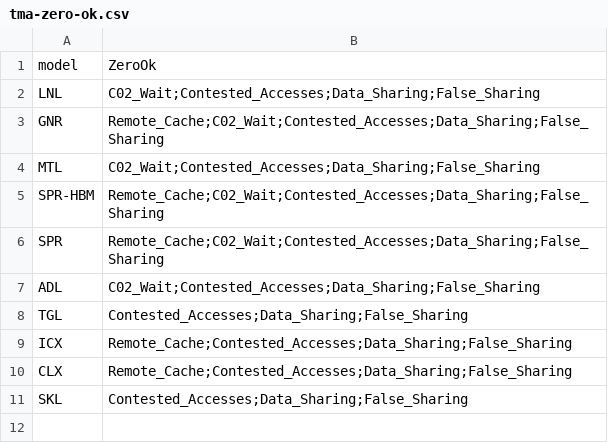
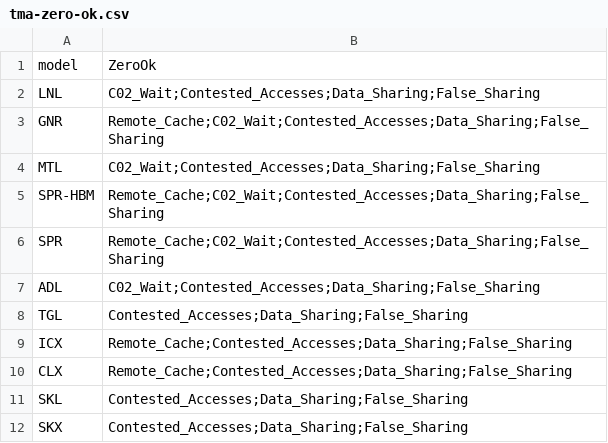
Before and after one commit to aayasin/perf-tools, a CSV file: settings/tma-zero-ok.csv, drawn as a sheet; the diff names each change by its address in the sheet, - before the commit and + after, or states it on an @@ line.

```diff
--- a/settings/tma-zero-ok.csv
+++ b/settings/tma-zero-ok.csv
+row 12: SKX | Contested_Accesses;Data_Sharing;False_Sharing
```
Also changed, not shown: settings/tma-many-counters.csv.
